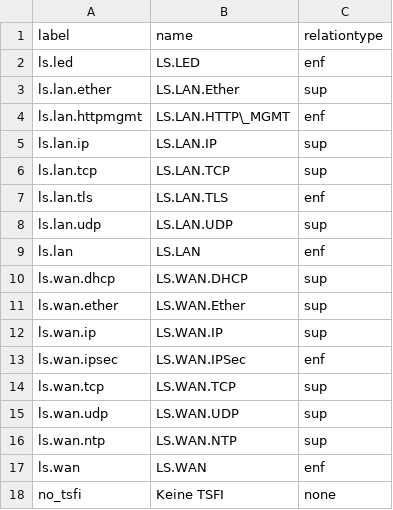
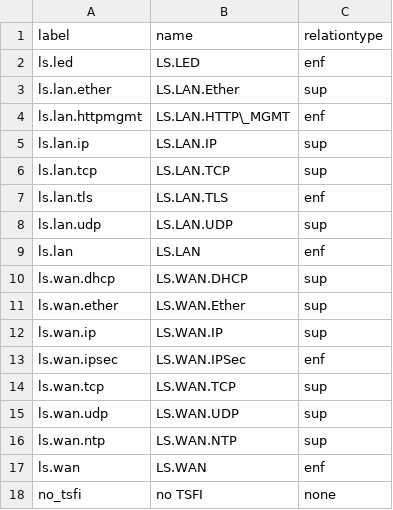
Before and after one commit to n-design/n-doc, a CSV file: common/db/tsfi.csv, drawn as a sheet.

```diff
--- a/common/db/tsfi.csv
+++ b/common/db/tsfi.csv
@@ -17,2 +17,2 @@ ls.wan.ntp;LS.WAN.NTP;sup
 ls.wan;LS.WAN;enf
-no_tsfi;Keine TSFI;none
+no_tsfi;no TSFI;none
```
Also changed, not shown: common/db/sfr_tsfi.csv, 3 other files.
